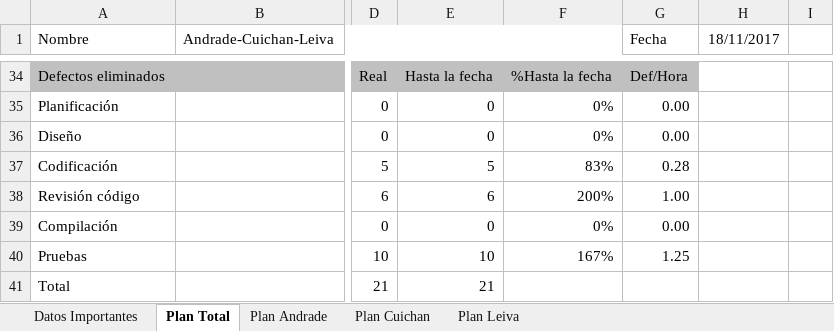
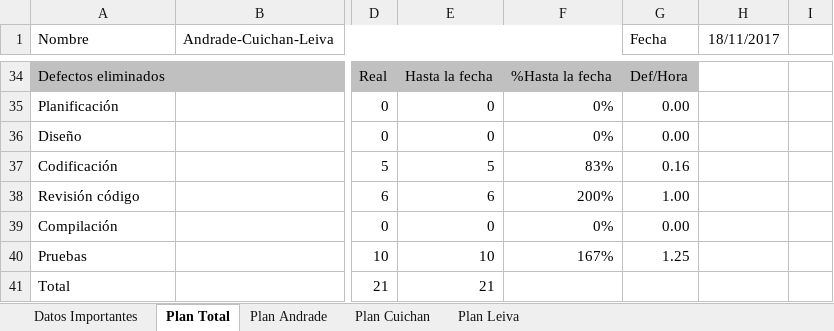
Before and after one commit to jsandrade/Inventario-AP, an Excel workbook: Entregables/05 Plantillas/Resumen Plan Proyecto.xlsx, sheet Plan Total, drawn as a sheet; only a part is shown, gaps mark what is left out; values as stored, in another font and other column widths than the file's, no borders; the diff covers the shown part only; the diff names each change by its address in the sheet, - before the commit and + after, or states it on an @@ line.

Commit message:
Resumen Plan Proyecto Issues Leiva
planificación parte Leiva

```diff
--- a/Entregables/05 Plantillas/Resumen Plan Proyecto.xlsx (sheet Plan Total)
+++ b/Entregables/05 Plantillas/Resumen Plan Proyecto.xlsx (sheet Plan Total)
-G37 (Fecha): 0.28
+G37 (Fecha): 0.16
```
Also changed, not shown: 7 added rows, 7 removed rows and 10 edited cells elsewhere in this sheet, sheet Plan Leiva, sheet Datos Importantes.
